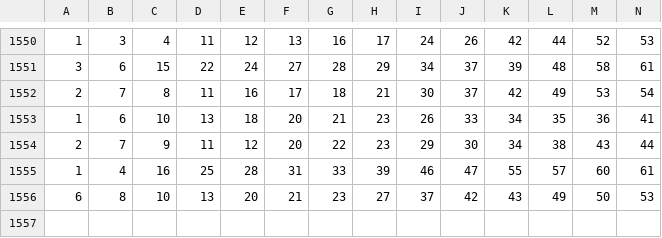
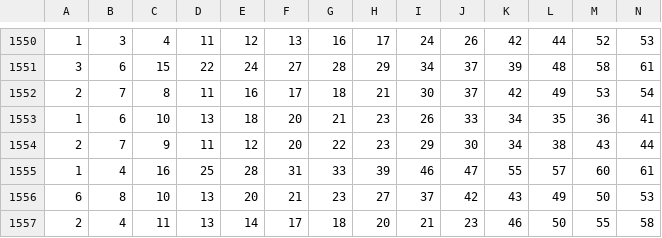
Before and after one commit to sizzla28/my-ab-keno, a CSV file: keno_history.csv, drawn as a sheet; only a part is shown, gaps mark what is left out; rows hold the shown columns only; the diff names each change by its address in the sheet, - before the commit and + after, or states it on an @@ line.

```diff
--- a/keno_history.csv
+++ b/keno_history.csv
+row 1557: 2 | 4 | 11 | 13 | 14 | 17 | 18 | 20 | 21 | 23 | 46 | 50 | 55 | 58
```
Also changed, not shown: 1 other file.
